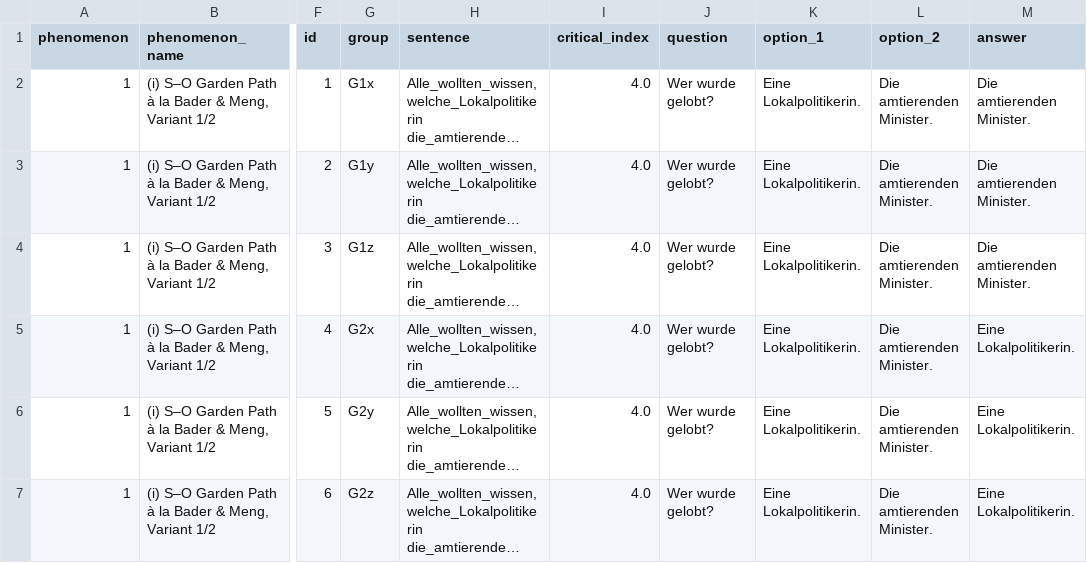
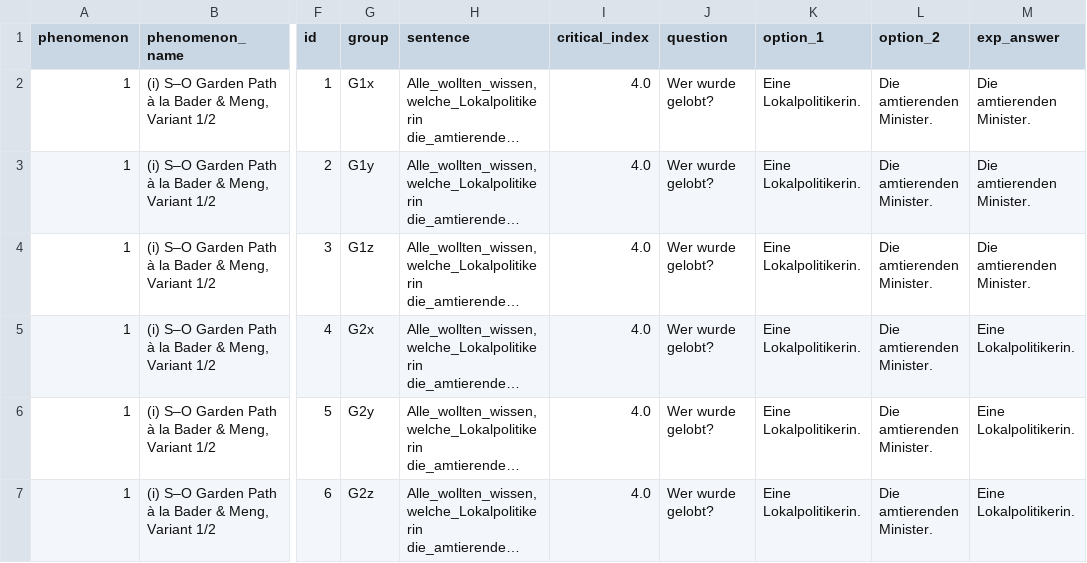
Before and after one commit to vrazitulis/german-benchmark-experiment, a CSV file: chunk_includes/benchmark_items.csv, drawn as a sheet; only a part is shown, gaps mark what is left out; long unchanged cells end in …; the diff names each change by its address in the sheet, - before the commit and + after, or states it on an @@ line.

Commit message:
again, answer -> exp_answer

```diff
--- a/chunk_includes/benchmark_items.csv
+++ b/chunk_includes/benchmark_items.csv
-M1: answer
+M1: exp_answer
```
